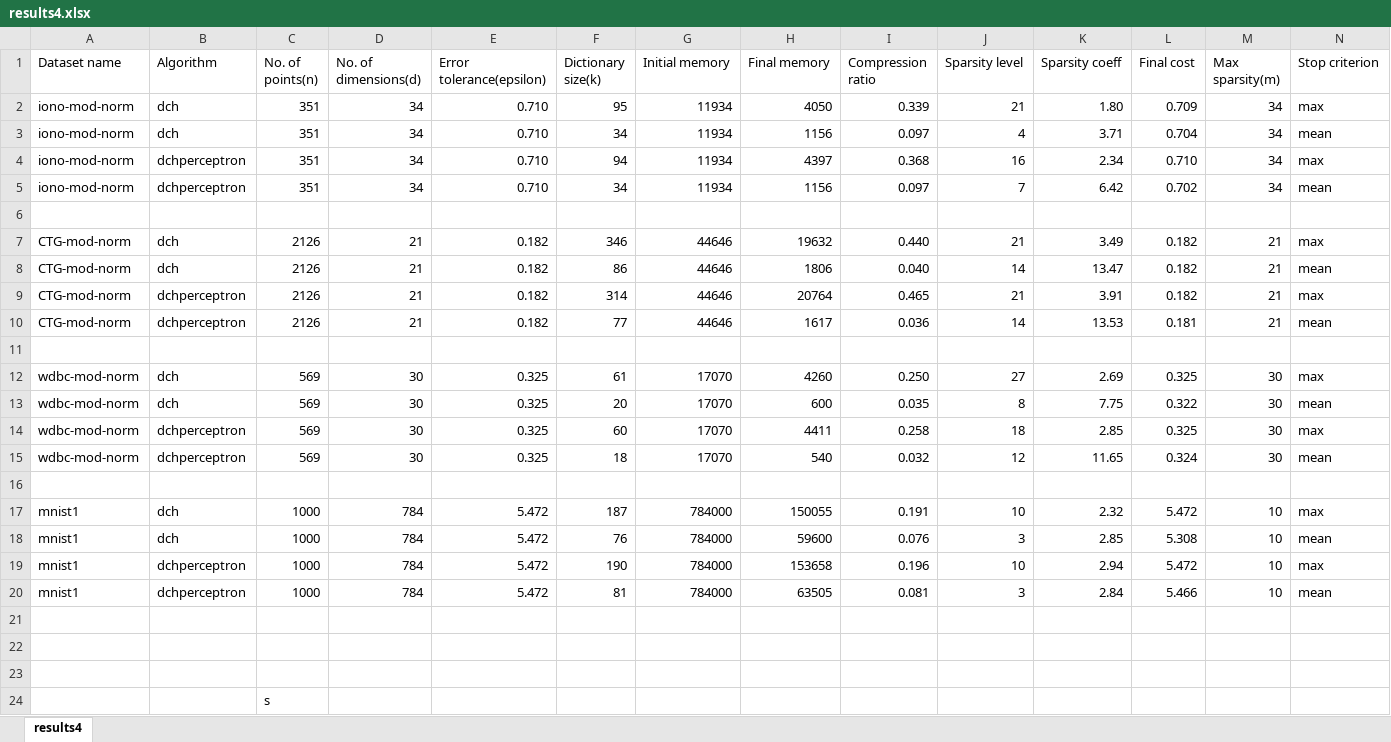
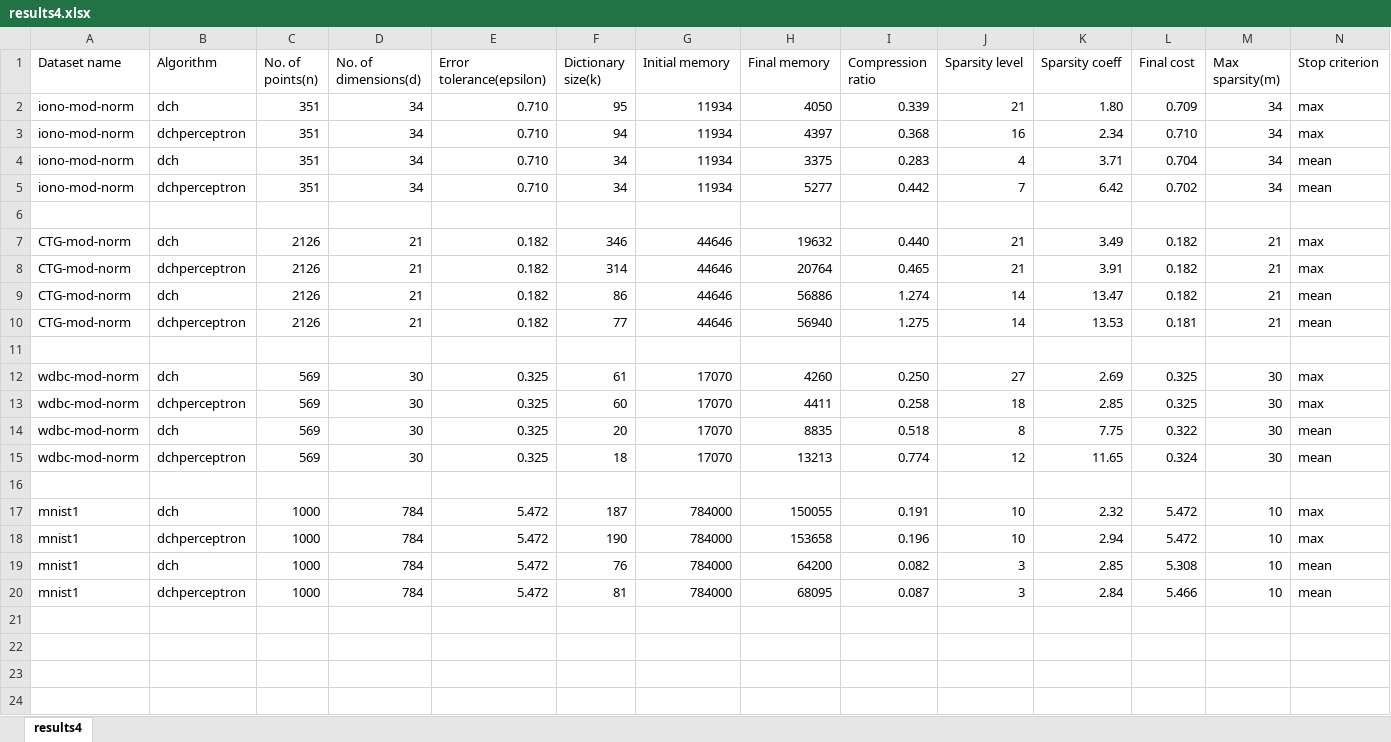
Before and after one commit to vjoshi345/dap, an Excel workbook: output/to_publish/results4.xlsx, sheet results4, drawn as a sheet; values as stored, in another font and other column widths than the file's, no cell formats; removed rows and columns are numbered as before the commit, all else as after; the diff names each change by its address in the sheet, - before the commit and + after, or states it on an @@ line.

Commit message:
- included the KSVD toolbox in the library - cleaned up code for adaptive sparsity - generated results for adaptive sparsity

```diff
--- a/output/to_publish/results4.xlsx (sheet results4)
+++ b/output/to_publish/results4.xlsx (sheet results4)
-row 3: iono-mod-norm | dch | 351 | 34 | 0.710 | 34 | 11934 | 1156 | 0.097 | 4 | 3.71 | 0.704 | 34 | mean
+row 4: iono-mod-norm | dch | 351 | 34 | 0.710 | 34 | 11934 | 3375 | 0.283 | 4 | 3.71 | 0.704 | 34 | mean
-H5 (Final memory): 1156
+H5 (Final memory): 5277
-I5 (Compression ratio): 0.097
+I5 (Compression ratio): 0.442
-row 8: CTG-mod-norm | dch | 2126 | 21 | 0.182 | 86 | 44646 | 1806 | 0.040 | 14 | 13.47 | 0.182 | 21 | mean
+row 9: CTG-mod-norm | dch | 2126 | 21 | 0.182 | 86 | 44646 | 56886 | 1.274 | 14 | 13.47 | 0.182 | 21 | mean
-H10 (Final memory): 1617
+H10 (Final memory): 56940
-I10 (Compression ratio): 0.036
+I10 (Compression ratio): 1.275
-row 13: wdbc-mod-norm | dch | 569 | 30 | 0.325 | 20 | 17070 | 600 | 0.035 | 8 | 7.75 | 0.322 | 30 | mean
+row 14: wdbc-mod-norm | dch | 569 | 30 | 0.325 | 20 | 17070 | 8835 | 0.518 | 8 | 7.75 | 0.322 | 30 | mean
-H15 (Final memory): 540
+H15 (Final memory): 13213
-I15 (Compression ratio): 0.032
+I15 (Compression ratio): 0.774
-row 18: mnist1 | dch | 1000 | 784 | 5.472 | 76 | 784000 | 59600 | 0.076 | 3 | 2.85 | 5.308 | 10 | mean
+row 19: mnist1 | dch | 1000 | 784 | 5.472 | 76 | 784000 | 64200 | 0.082 | 3 | 2.85 | 5.308 | 10 | mean
-H20 (Final memory): 63505
+H20 (Final memory): 68095
-I20 (Compression ratio): 0.081
+I20 (Compression ratio): 0.087
-row 21: (empty)
-row 22: (empty)
-row 23: (empty)
-row 24:  |  | s
```
Also changed, not shown: cell formats, output/to_publish/results2.xlsx, 54 other files.
